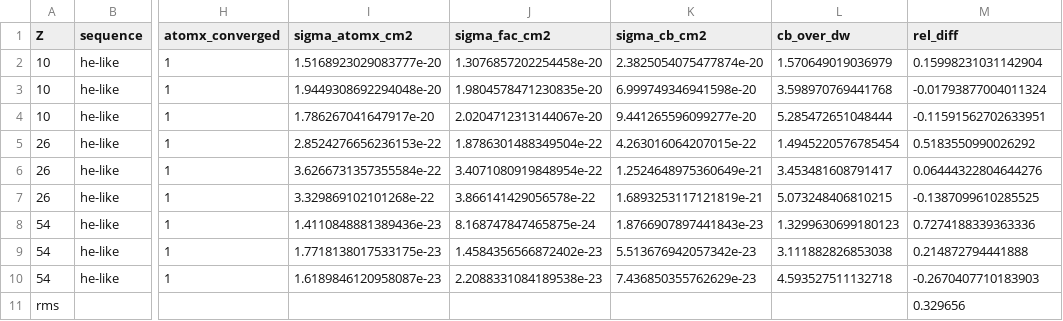
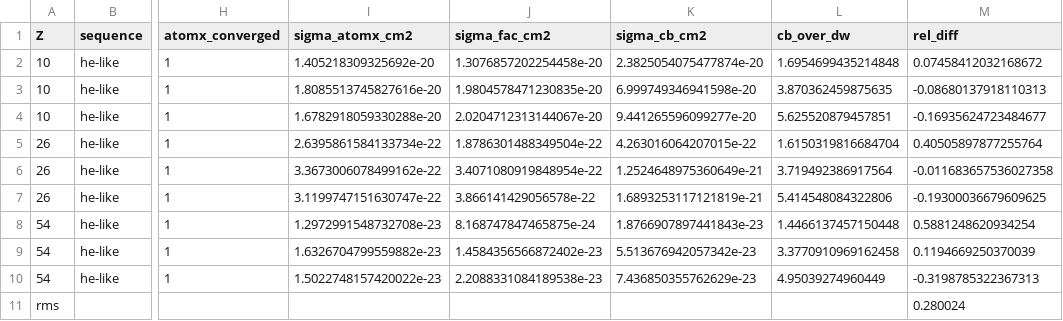
Before and after one commit to zezhong-zhang/atomx, a CSV file: benchmarks/results_fac_dw_eii.csv, drawn as a sheet; only a part is shown, gaps mark what is left out; the diff names each change by its address in the sheet, - before the commit and + after, or states it on an @@ line.

Commit message:
Fix the scattering quadrature: inner-resolved grid + trapezoidal Y^k — Auger now exact vs FAC
Found by instrumenting FAC's AIRadialPk (env-gated printf, rebuilt sfac,
source restored): atomx's Auger radial integrals were uniformly
1.14-1.16x FAC's while every wave ingredient matched (continuum 0.02%,
bound shapes 0.2-0.6%, potential 0.8%).  Two quadrature defects:

1. _make_fine_grid was uniform, sized only by the continuum wavelength
   (~5 points across the Fe 1s peak).  Now composite with local step
   dr <= min(0.15/p_loc(r), r/48), p_loc = sqrt(k^2 + 2 z_inner/r) —
   resolves deep-shell structure AND the oscillation (z_inner wired from
   Z in CE/EII).
2. The fused Y^k kernels used rectangle-rule cumulative sums — O(h)
   biased on non-uniform grids (hidden by cancellation on uniform ones).
   Upgraded to trapezoidal cumulatives, 2nd order on any grid.

The same bias was corrupting the manifold CI's two-body integrals — the
mysterious +/-60 eV resonance-energy offsets were this bug.

After the fix (clean-room no-QED 2p-hole-only FAC reference):
- Li-like Fe KLL per-level Auger widths: 1.005/1.023/1.006/1.003/1.013
  of FAC; manifold traces 0.986/1.007; E_res within 2-6 eV
- Ne-like dr33: E_res 0.1-0.4 eV (was -30); even-parity traces
  1.02-1.08; J=11/2 1.002
- CE live benchmark rms 9.4% -> 6.4% (8/9 points <= 5.2%); gate
  tightened to rms <= 8%
- EII rms 0.33 -> 0.29; E/th=5 deficit shown to be missing Born
  completion (not tail truncation)

119 tests pass.

```diff
--- a/benchmarks/results_fac_dw_eii.csv
+++ b/benchmarks/results_fac_dw_eii.csv
-I2 (sigma_atomx_cm2): 1.5168923029083777e-20
+I2 (sigma_atomx_cm2): 1.405218309325692e-20
-L2 (cb_over_dw): 1.570649019036979
+L2 (cb_over_dw): 1.6954699435214848
-M2 (rel_diff): 0.15998231031142904
+M2 (rel_diff): 0.07458412032168672
-I3 (sigma_atomx_cm2): 1.9449308692294048e-20
+I3 (sigma_atomx_cm2): 1.8085513745827616e-20
-L3 (cb_over_dw): 3.598970769441768
+L3 (cb_over_dw): 3.870362459875635
-M3 (rel_diff): -0.01793877004011324
+M3 (rel_diff): -0.08680137918110313
-I4 (sigma_atomx_cm2): 1.786267041647917e-20
+I4 (sigma_atomx_cm2): 1.6782918059330288e-20
-L4 (cb_over_dw): 5.285472651048444
+L4 (cb_over_dw): 5.625520879457851
-M4 (rel_diff): -0.11591562702633951
+M4 (rel_diff): -0.16935624723484677
-I5 (sigma_atomx_cm2): 2.8524276656236153e-22
+I5 (sigma_atomx_cm2): 2.6395861584133734e-22
-L5 (cb_over_dw): 1.4945220576785454
+L5 (cb_over_dw): 1.6150319816684704
-M5 (rel_diff): 0.5183550990026292
+M5 (rel_diff): 0.40505897877255764
-I6 (sigma_atomx_cm2): 3.6266731357355584e-22
+I6 (sigma_atomx_cm2): 3.3673006078499162e-22
-L6 (cb_over_dw): 3.453481608791417
+L6 (cb_over_dw): 3.719492386917564
-M6 (rel_diff): 0.06444322804644276
+M6 (rel_diff): -0.011683657536027358
-I7 (sigma_atomx_cm2): 3.329869102101268e-22
+I7 (sigma_atomx_cm2): 3.1199747151630747e-22
-L7 (cb_over_dw): 5.073248406810215
+L7 (cb_over_dw): 5.414548084322806
-M7 (rel_diff): -0.1387099610285525
+M7 (rel_diff): -0.19300036679609625
-I8 (sigma_atomx_cm2): 1.4110848881389436e-23
+I8 (sigma_atomx_cm2): 1.2972991548732708e-23
-L8 (cb_over_dw): 1.3299630699180123
+L8 (cb_over_dw): 1.4466137457150448
-M8 (rel_diff): 0.7274188339363336
+M8 (rel_diff): 0.5881248620934254
-I9 (sigma_atomx_cm2): 1.7718138017533175e-23
+I9 (sigma_atomx_cm2): 1.6326704799559882e-23
-L9 (cb_over_dw): 3.111882826853038
+L9 (cb_over_dw): 3.3770910969162458
-M9 (rel_diff): 0.214872794441888
+M9 (rel_diff): 0.1194669250370039
-I10 (sigma_atomx_cm2): 1.6189846120958087e-23
+I10 (sigma_atomx_cm2): 1.5022748157420022e-23
-L10 (cb_over_dw): 4.593527511132718
+L10 (cb_over_dw): 4.95039274960449
-M10 (rel_diff): -0.2670407710183903
+M10 (rel_diff): -0.3198785322367313
-M11 (rel_diff): 0.329656
+M11 (rel_diff): 0.280024
```
Also changed, not shown: benchmarks/results_fac_dw_excitation.csv, 4 other files.
